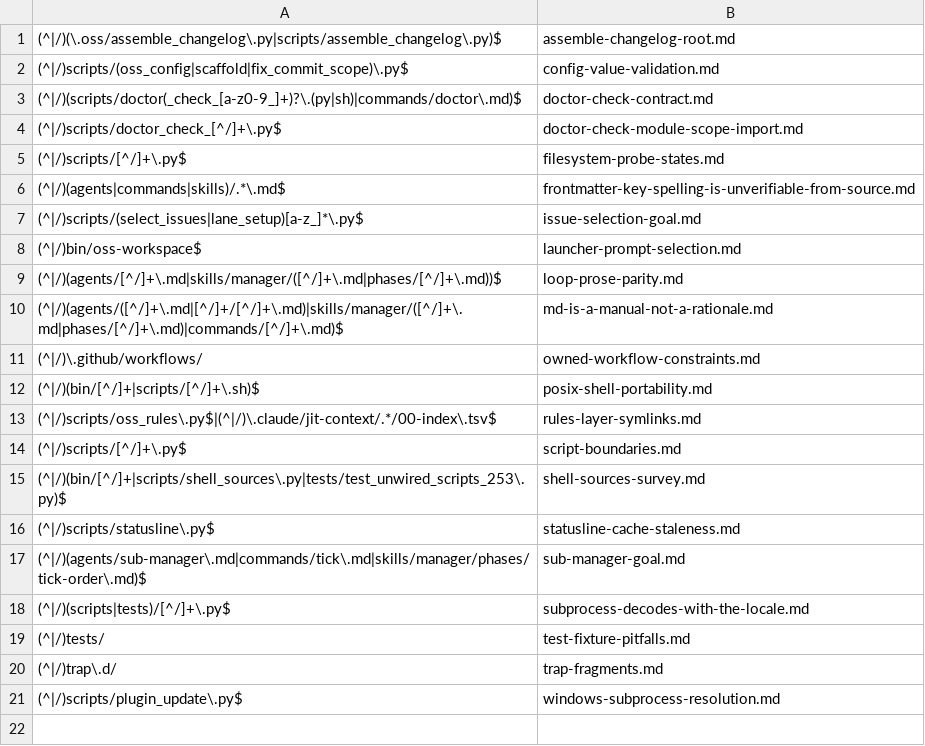
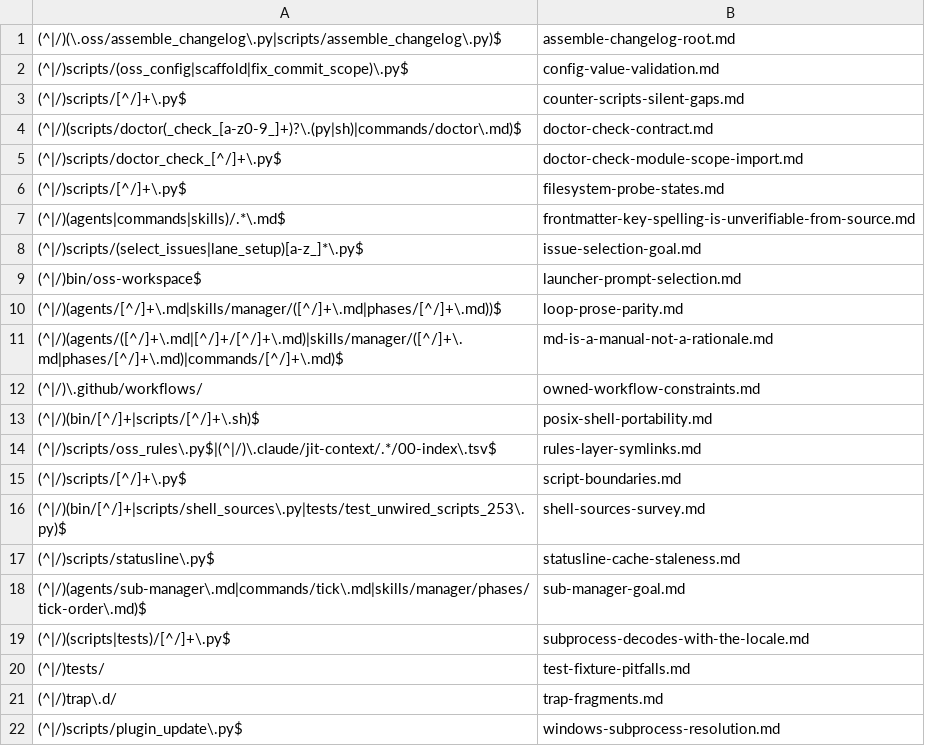
Before and after one commit to Digital-Process-Tools/claude-oss, a TSV file: .claude/jit-context/paths/00-manual/00-index.tsv, drawn as a sheet; the diff names each change by its address in the sheet, - before the commit and + after, or states it on an @@ line.

```diff
--- a/.claude/jit-context/paths/00-manual/00-index.tsv
+++ b/.claude/jit-context/paths/00-manual/00-index.tsv
+row 3: (^|/)scripts/[^/]+\.py$ | counter-scripts-silent-gaps.md
```
Also changed, not shown: .claude/jit-context/vocabulary/00-manual/00-index.tsv, 34 other files.
